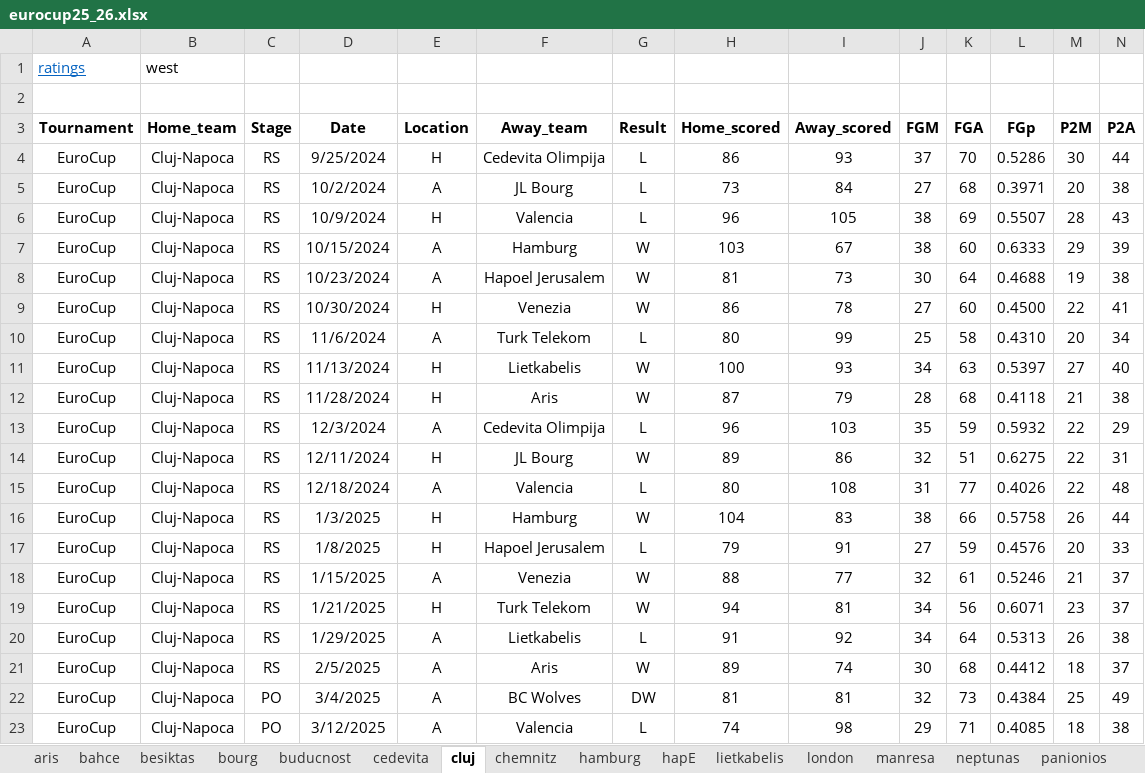
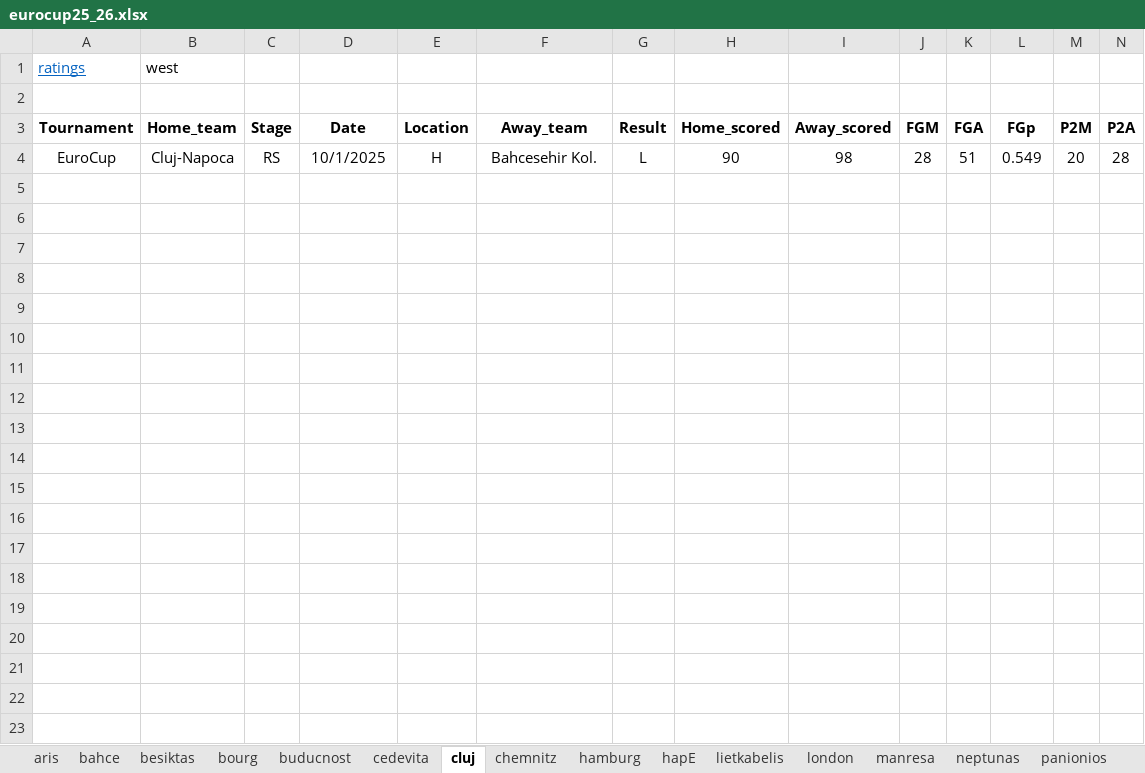
Before and after one commit to Juventtini/season_2026, an Excel workbook: excel/eurocup25_26.xlsx, sheet cluj, drawn as a sheet; only a part is shown; values as stored, in another font and other column widths than the file's, no borders; conditional formats and table styles not drawn; removed rows and columns are numbered as before the commit, all else as after; rows hold the shown columns only; the diff names each change by its address in the sheet, - before the commit and + after, or states it on an @@ line.

```diff
--- a/excel/eurocup25_26.xlsx (sheet cluj)
+++ b/excel/eurocup25_26.xlsx (sheet cluj)
-row 4: EuroCup | Cluj-Napoca | RS | 9/25/2024 | H | Cedevita Olimpija | L | 86 | 93 | 37 | 70 | 0.5286 | 30 | 44
-row 5: EuroCup | Cluj-Napoca | RS | 10/2/2024 | A | JL Bourg | L | 73 | 84 | 27 | 68 | 0.3971 | 20 | 38
-row 6: EuroCup | Cluj-Napoca | RS | 10/9/2024 | H | Valencia | L | 96 | 105 | 38 | 69 | 0.5507 | 28 | 43
-row 7: EuroCup | Cluj-Napoca | RS | 10/15/2024 | A | Hamburg | W | 103 | 67 | 38 | 60 | 0.6333 | 29 | 39
-row 8: EuroCup | Cluj-Napoca | RS | 10/23/2024 | A | Hapoel Jerusalem | W | 81 | 73 | 30 | 64 | 0.4688 | 19 | 38
-row 9: EuroCup | Cluj-Napoca | RS | 10/30/2024 | H | Venezia | W | 86 | 78 | 27 | 60 | 0.4500 | 22 | 41
-row 10: EuroCup | Cluj-Napoca | RS | 11/6/2024 | A | Turk Telekom | L | 80 | 99 | 25 | 58 | 0.4310 | 20 | 34
-row 11: EuroCup | Cluj-Napoca | RS | 11/13/2024 | H | Lietkabelis | W | 100 | 93 | 34 | 63 | 0.5397 | 27 | 40
-row 12: EuroCup | Cluj-Napoca | RS | 11/28/2024 | H | Aris | W | 87 | 79 | 28 | 68 | 0.4118 | 21 | 38
-row 13: EuroCup | Cluj-Napoca | RS | 12/3/2024 | A | Cedevita Olimpija | L | 96 | 103 | 35 | 59 | 0.5932 | 22 | 29
-row 14: EuroCup | Cluj-Napoca | RS | 12/11/2024 | H | JL Bourg | W | 89 | 86 | 32 | 51 | 0.6275 | 22 | 31
-row 15: EuroCup | Cluj-Napoca | RS | 12/18/2024 | A | Valencia | L | 80 | 108 | 31 | 77 | 0.4026 | 22 | 48
-row 16: EuroCup | Cluj-Napoca | RS | 1/3/2025 | H | Hamburg | W | 104 | 83 | 38 | 66 | 0.5758 | 26 | 44
-row 17: EuroCup | Cluj-Napoca | RS | 1/8/2025 | H | Hapoel Jerusalem | L | 79 | 91 | 27 | 59 | 0.4576 | 20 | 33
-row 18: EuroCup | Cluj-Napoca | RS | 1/15/2025 | A | Venezia | W | 88 | 77 | 32 | 61 | 0.5246 | 21 | 37
-row 19: EuroCup | Cluj-Napoca | RS | 1/21/2025 | H | Turk Telekom | W | 94 | 81 | 34 | 56 | 0.6071 | 23 | 37
-row 20: EuroCup | Cluj-Napoca | RS | 1/29/2025 | A | Lietkabelis | L | 91 | 92 | 34 | 64 | 0.5313 | 26 | 38
-row 21: EuroCup | Cluj-Napoca | RS | 2/5/2025 | A | Aris | W | 89 | 74 | 30 | 68 | 0.4412 | 18 | 37
-row 22: EuroCup | Cluj-Napoca | PO | 3/4/2025 | A | BC Wolves | DW | 81 | 81 | 32 | 73 | 0.4384 | 25 | 49
-row 23: EuroCup | Cluj-Napoca | PO | 3/12/2025 | A | Valencia | L | 74 | 98 | 29 | 71 | 0.4085 | 18 | 38
+row 4: EuroCup | Cluj-Napoca | RS | 10/1/2025 | H | Bahcesehir Kol. | L | 90 | 98 | 28 | 51 | 0.549 | 20 | 28
```
Also changed, not shown: sheet all_data, sheet bahce, sheet cedevita, sheet besiktas, sheet bourg, sheet trento, 5 more sheets, excel/euroleague25_26.xlsx.
